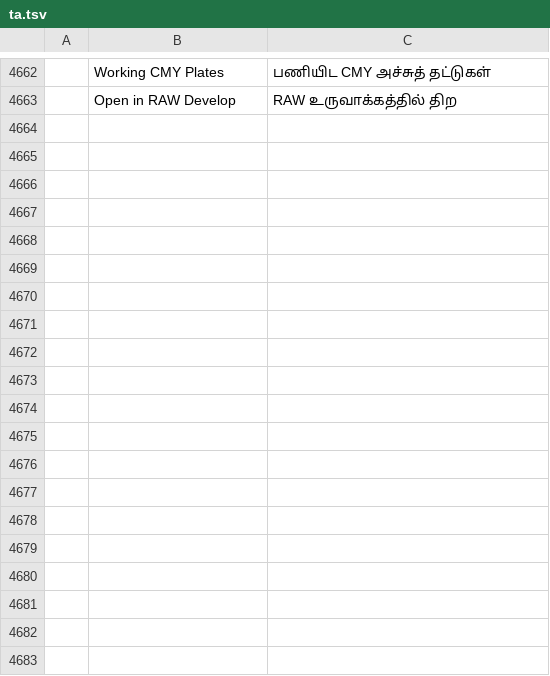
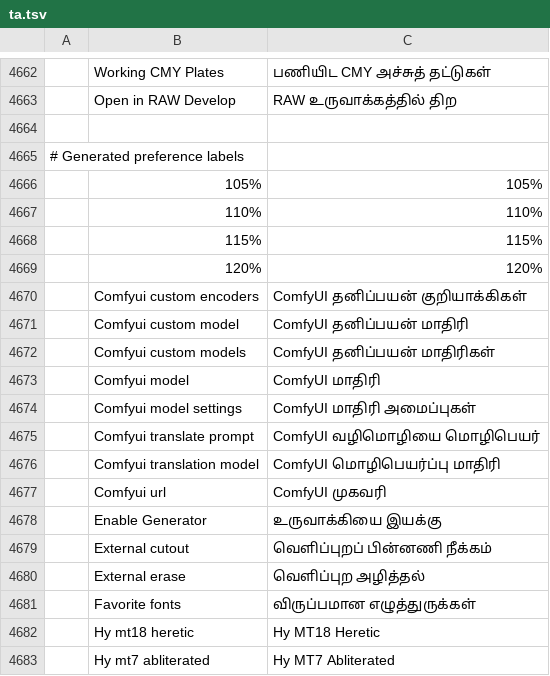
Before and after one commit to david419kr/photocraft-qwen-edit, a TSV file: crates/ui-egui/src/i18n/ta.tsv, drawn as a sheet; only a part is shown, gaps mark what is left out; the diff covers the shown part only; the diff names each change by its address in the sheet, - before the commit and + after, or states it on an @@ line.

Commit message:
Complete generated preference translations and catalog contracts
Audit all 315 generated preferences, 757 menu strings and per-language plural arity. Preserve strict checks and aggregate missing preferences for complete diagnostics.

```diff
--- a/crates/ui-egui/src/i18n/ta.tsv
+++ b/crates/ui-egui/src/i18n/ta.tsv
+row 4664: (empty)
+row 4665: # Generated preference labels
+row 4666:  | 105% | 105%
+row 4667:  | 110% | 110%
+row 4668:  | 115% | 115%
+row 4669:  | 120% | 120%
+row 4670:  | Comfyui custom encoders | ComfyUI தனிப்பயன் குறியாக்கிகள்
+row 4671:  | Comfyui custom model | ComfyUI தனிப்பயன் மாதிரி
+row 4672:  | Comfyui custom models | ComfyUI தனிப்பயன் மாதிரிகள்
+row 4673:  | Comfyui model | ComfyUI மாதிரி
+row 4674:  | Comfyui model settings | ComfyUI மாதிரி அமைப்புகள்
+row 4675:  | Comfyui translate prompt | ComfyUI வழிமொழியை மொழிபெயர்
+row 4676:  | Comfyui translation model | ComfyUI மொழிபெயர்ப்பு மாதிரி
+row 4677:  | Comfyui url | ComfyUI முகவரி
+row 4678:  | Enable Generator | உருவாக்கியை இயக்கு
+row 4679:  | External cutout | வெளிப்புறப் பின்னணி நீக்கம்
+row 4680:  | External erase | வெளிப்புற அழித்தல்
+row 4681:  | Favorite fonts | விருப்பமான எழுத்துருக்கள்
+row 4682:  | Hy mt18 heretic | Hy MT18 Heretic
+row 4683:  | Hy mt7 abliterated | Hy MT7 Abliterated
```
Also changed, not shown: 11 added rows elsewhere in this file, crates/ui-egui/src/i18n/az.tsv, crates/ui-egui/src/i18n/he.tsv, 12 other files.
